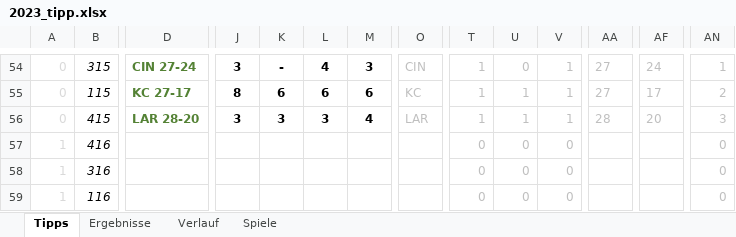
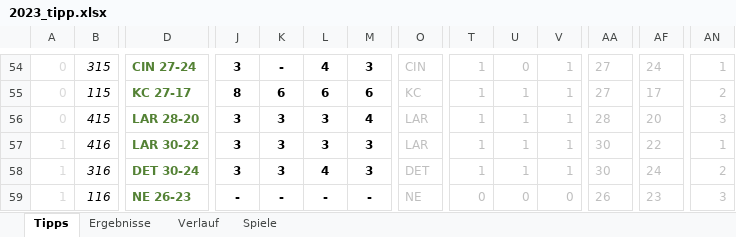
Before and after one commit to BurkyVIE/NFL_Tipps, an Excel workbook: 2023_tipp.xlsx, sheet Tipps, drawn as a sheet; only a part is shown, gaps mark what is left out; values as stored, in another font and other column widths than the file's, no borders; conditional formats not drawn; the diff covers the shown part only; the diff names each change by its address in the sheet, - before the commit and + after, or states it on an @@ line.

```diff
--- a/2023_tipp.xlsx (sheet Tipps)
+++ b/2023_tipp.xlsx (sheet Tipps)
-D57: (empty)
+D57: LAR 30-22
-J57:J58: (empty)
+J57:J58: 3
-K57:K58: (empty)
+K57:K58: 3
-L57: (empty)
+L57: 3
-M57:M58: (empty)
+M57:M58: 3
-O57: (empty)
+O57: LAR
-T57:T58: 0
+T57:T58: 1
-U57:U58: 0
+U57:U58: 1
-V57:V58: 0
+V57:V58: 1
-AA57:AA58: (empty)
+AA57:AA58: 30
-AF57: (empty)
+AF57: 22
-AN57: 0
+AN57: 1
-D58: (empty)
+D58: DET 30-24
-L58: (empty)
+L58: 4
-O58: (empty)
+O58: DET
-AF58: (empty)
+AF58: 24
-AN58: 0
+AN58: 2
-D59: (empty)
+D59: NE 26-23
-J59: (empty)
+J59: -
-K59: (empty)
+K59: -
-L59: (empty)
+L59: -
-M59: (empty)
+M59: -
-O59: (empty)
+O59: NE
-AA59: (empty)
+AA59: 26
-AF59: (empty)
+AF59: 23
-AN59: 0
+AN59: 3
```
Also changed, not shown: 256 edited cells and cell formats elsewhere in this sheet, sheet Ergebnisse, charts or pictures, pred tool.xlsx, 2 other files.
